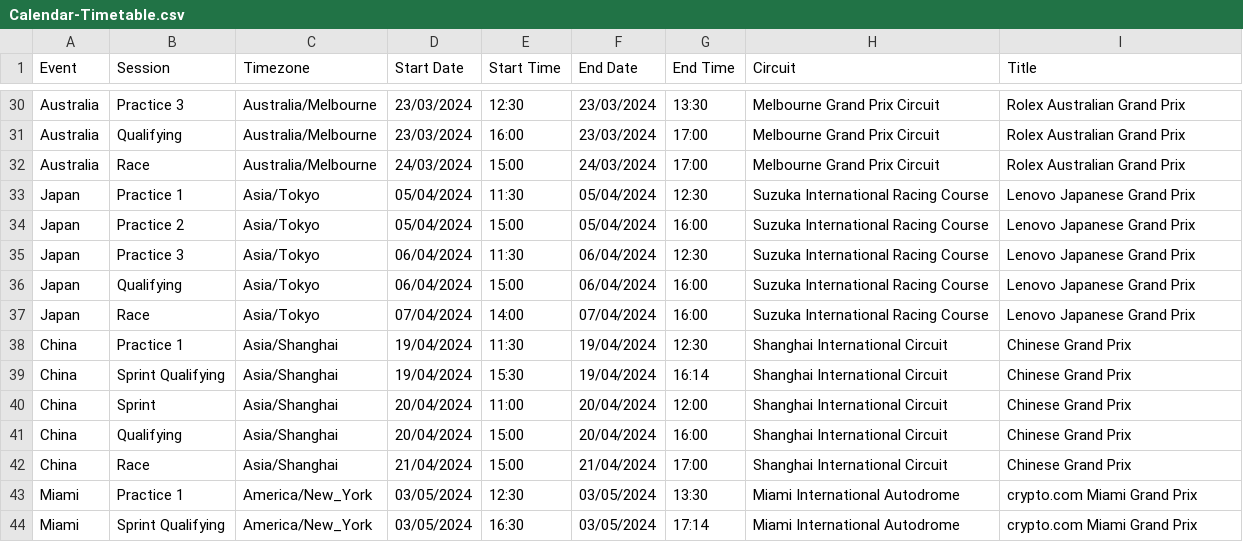
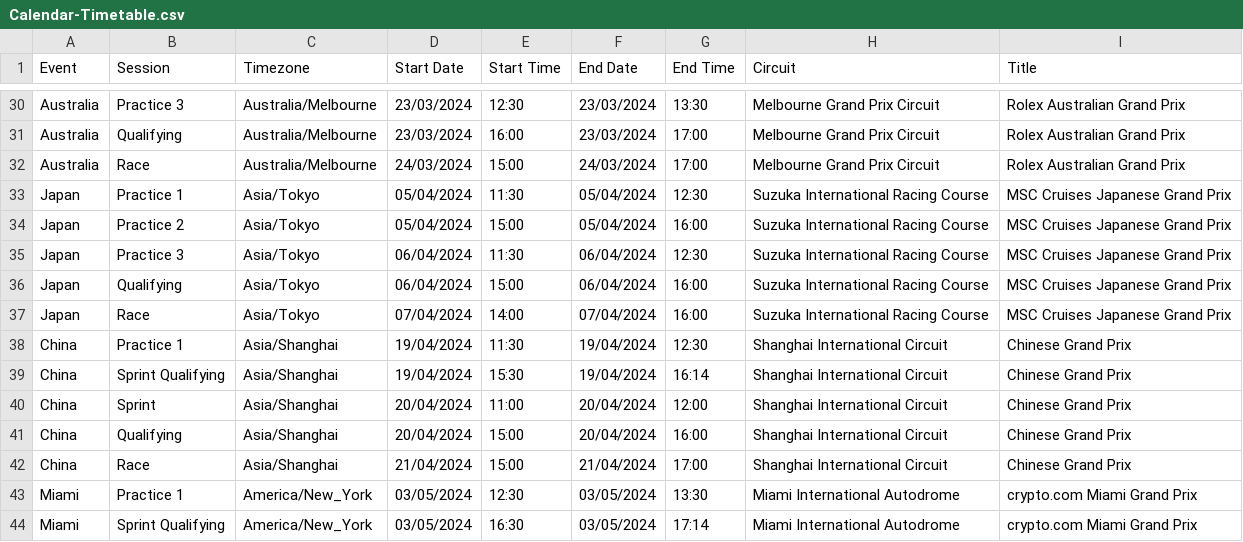
Before and after one commit to robinvenables/calendars, a CSV file: f1/F1/Calendar-Timetable.csv, drawn as a sheet; only a part is shown, gaps mark what is left out.

Commit message:
Correct F1 Japan Title

```diff
--- a/f1/F1/Calendar-Timetable.csv
+++ b/f1/F1/Calendar-Timetable.csv
@@ -32,7 +32,7 @@ Australia,Qualifying,Australia/Melbourne,23/03/2024,16:00,23/03/2024,17:00,Melbo
 Australia,Race,Australia/Melbourne,24/03/2024,15:00,24/03/2024,17:00,Melbourne Grand Prix Circuit,Rolex Australian Grand Prix
-Japan,Practice 1,Asia/Tokyo,05/04/2024,11:30,05/04/2024,12:30,Suzuka International Racing Course,Lenovo Japanese Grand Prix
-Japan,Practice 2,Asia/Tokyo,05/04/2024,15:00,05/04/2024,16:00,Suzuka International Racing Course,Lenovo Japanese Grand Prix
-Japan,Practice 3,Asia/Tokyo,06/04/2024,11:30,06/04/2024,12:30,Suzuka International Racing Course,Lenovo Japanese Grand Prix
-Japan,Qualifying,Asia/Tokyo,06/04/2024,15:00,06/04/2024,16:00,Suzuka International Racing Course,Lenovo Japanese Grand Prix
-Japan,Race,Asia/Tokyo,07/04/2024,14:00,07/04/2024,16:00,Suzuka International Racing Course,Lenovo Japanese Grand Prix
+Japan,Practice 1,Asia/Tokyo,05/04/2024,11:30,05/04/2024,12:30,Suzuka International Racing Course,MSC Cruises Japanese Grand Prix
+Japan,Practice 2,Asia/Tokyo,05/04/2024,15:00,05/04/2024,16:00,Suzuka International Racing Course,MSC Cruises Japanese Grand Prix
+Japan,Practice 3,Asia/Tokyo,06/04/2024,11:30,06/04/2024,12:30,Suzuka International Racing Course,MSC Cruises Japanese Grand Prix
+Japan,Qualifying,Asia/Tokyo,06/04/2024,15:00,06/04/2024,16:00,Suzuka International Racing Course,MSC Cruises Japanese Grand Prix
+Japan,Race,Asia/Tokyo,07/04/2024,14:00,07/04/2024,16:00,Suzuka International Racing Course,MSC Cruises Japanese Grand Prix
 China,Practice 1,Asia/Shanghai,19/04/2024,11:30,19/04/2024,12:30,Shanghai International Circuit,Chinese Grand Prix
```
Also changed, not shown: 1 other file.
